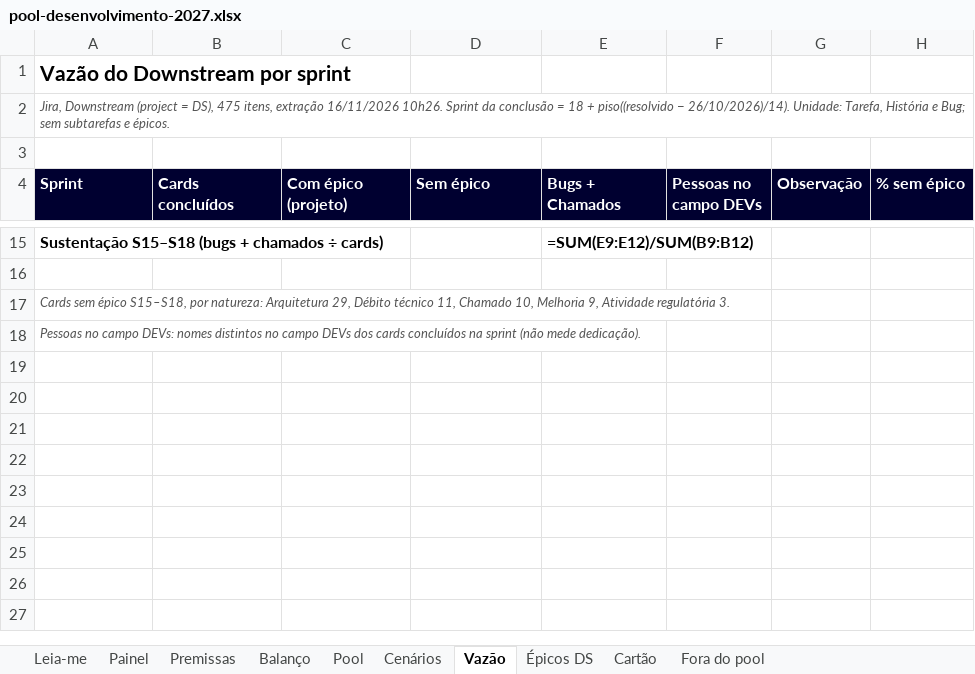
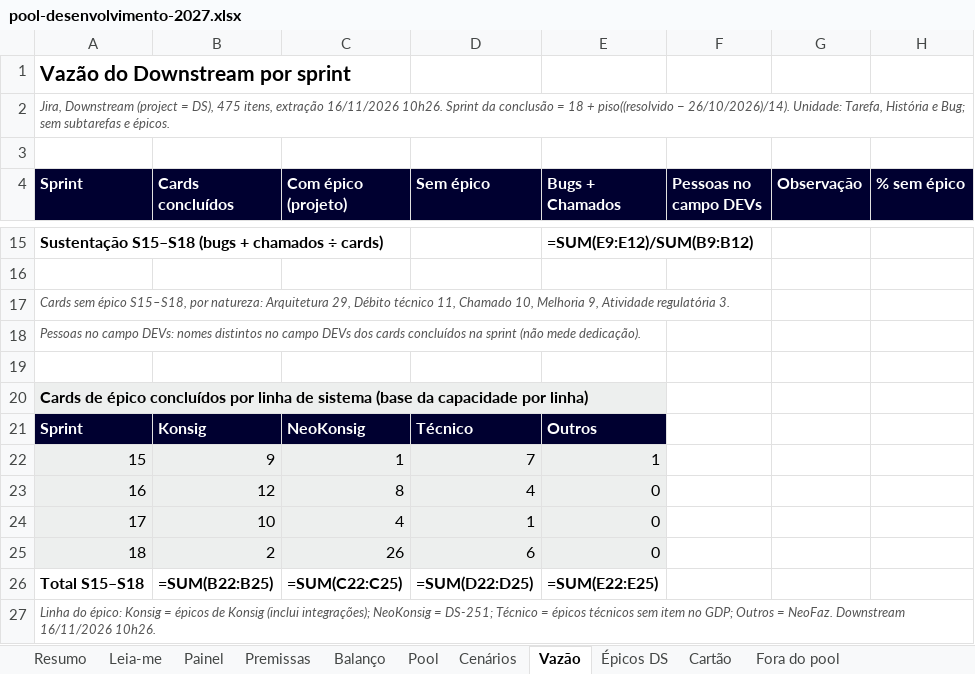
Before and after one commit to jjulinha/neo-comite-agilidade-2027, an Excel workbook: D1-pool/pool-desenvolvimento-2027.xlsx, sheet Vazão, drawn as a sheet; only a part is shown, gaps mark what is left out; values as stored, in another font and other column widths than the file's, no borders; formulas without a stored value are shown as written; the diff names each change by its address in the sheet, - before the commit and + after, or states it on an @@ line.

```diff
--- a/D1-pool/pool-desenvolvimento-2027.xlsx (sheet Vazão)
+++ b/D1-pool/pool-desenvolvimento-2027.xlsx (sheet Vazão)
+sheet tab: Resumo
+row 19: (empty)
+row 20: Cards de épico concluídos por linha de sistema (base da capacidade por linha)
+row 21: Sprint | Konsig | NeoKonsig | Técnico | Outros
+row 22: 15 | 9 | 1 | 7 | 1
+row 23: 16 | 12 | 8 | 4 | 0
+row 24: 17 | 10 | 4 | 1 | 0
+row 25: 18 | 2 | 26 | 6 | 0
+row 26: Total S15–S18 | =SUM(B22:B25) | =SUM(C22:C25) | =SUM(D22:D25) | =SUM(E22:E25)
+row 27: Linha do épico: Konsig = épicos de Konsig (inclui integrações); NeoKonsig = DS-251; Técnico = épicos técnicos sem item no GDP; Outros = NeoFaz. Downstream 16/11/2026 10h26.
```
Also changed, not shown: sheet Pool, sheet Cenários, sheet Balanço, sheet Premissas, sheet Leia-me, charts or pictures, D1-pool/regua-tamanho-tempo-2027.xlsx, 1 other file.
